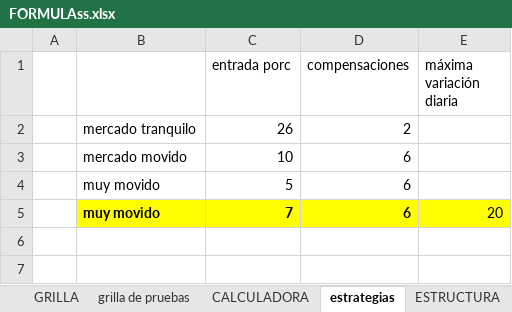
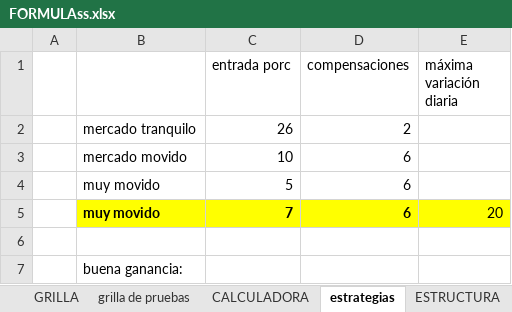
Before and after one commit to luisgomezzz/luchocrypto, an Excel workbook: SANTA3/FORMULAss.xlsx, sheet estrategias, drawn as a sheet; values as stored, in another font and other column widths than the file's, no borders; charts and pictures not drawn; the diff names each change by its address in the sheet, - before the commit and + after, or states it on an @@ line.

```diff
--- a/SANTA3/FORMULAss.xlsx (sheet estrategias)
+++ b/SANTA3/FORMULAss.xlsx (sheet estrategias)
+row 6: (empty)
+row 7:  | buena ganancia:
```
Also changed, not shown: sheet ESTRUCTURA, sheet grilla de pruebas, sheet formula ganancias, charts or pictures, 3 other files.
